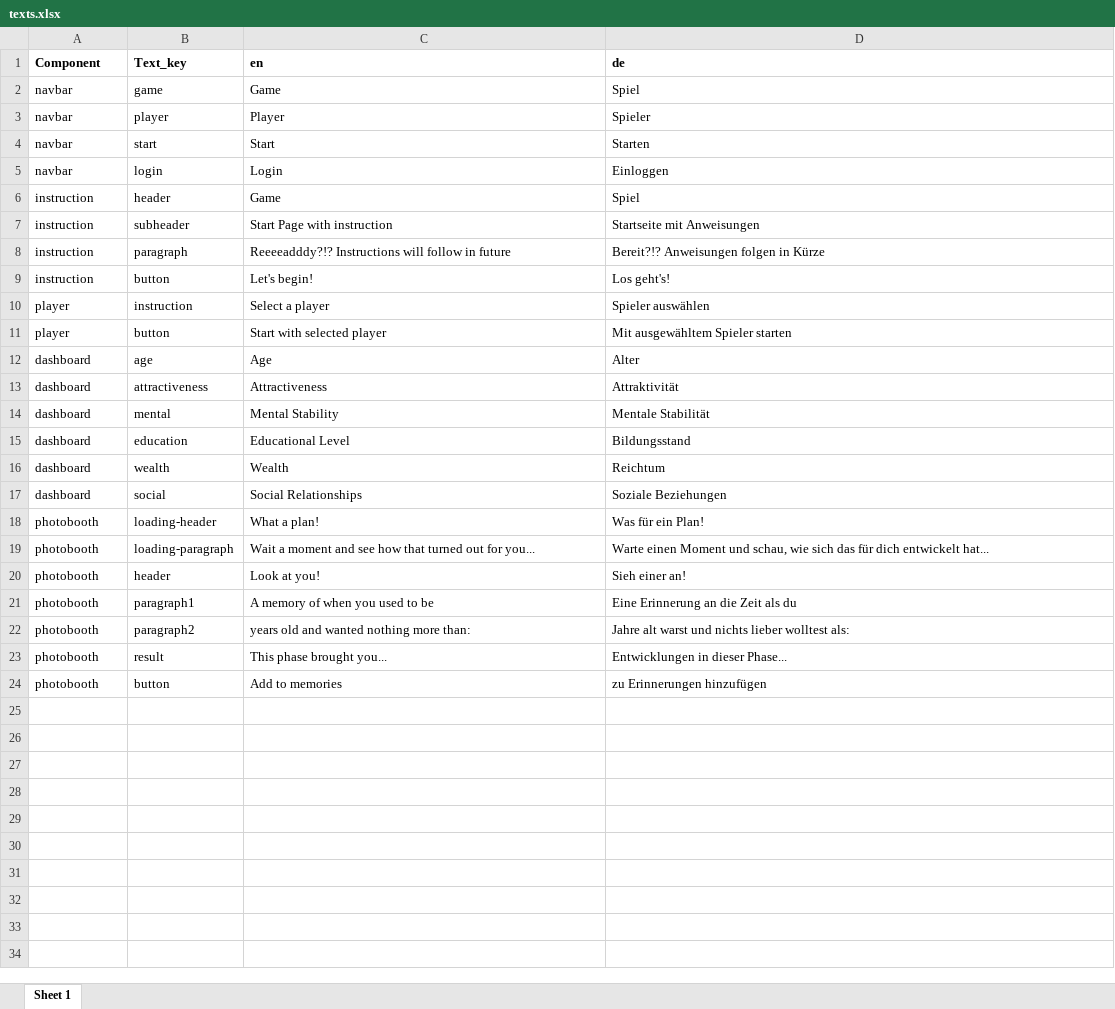
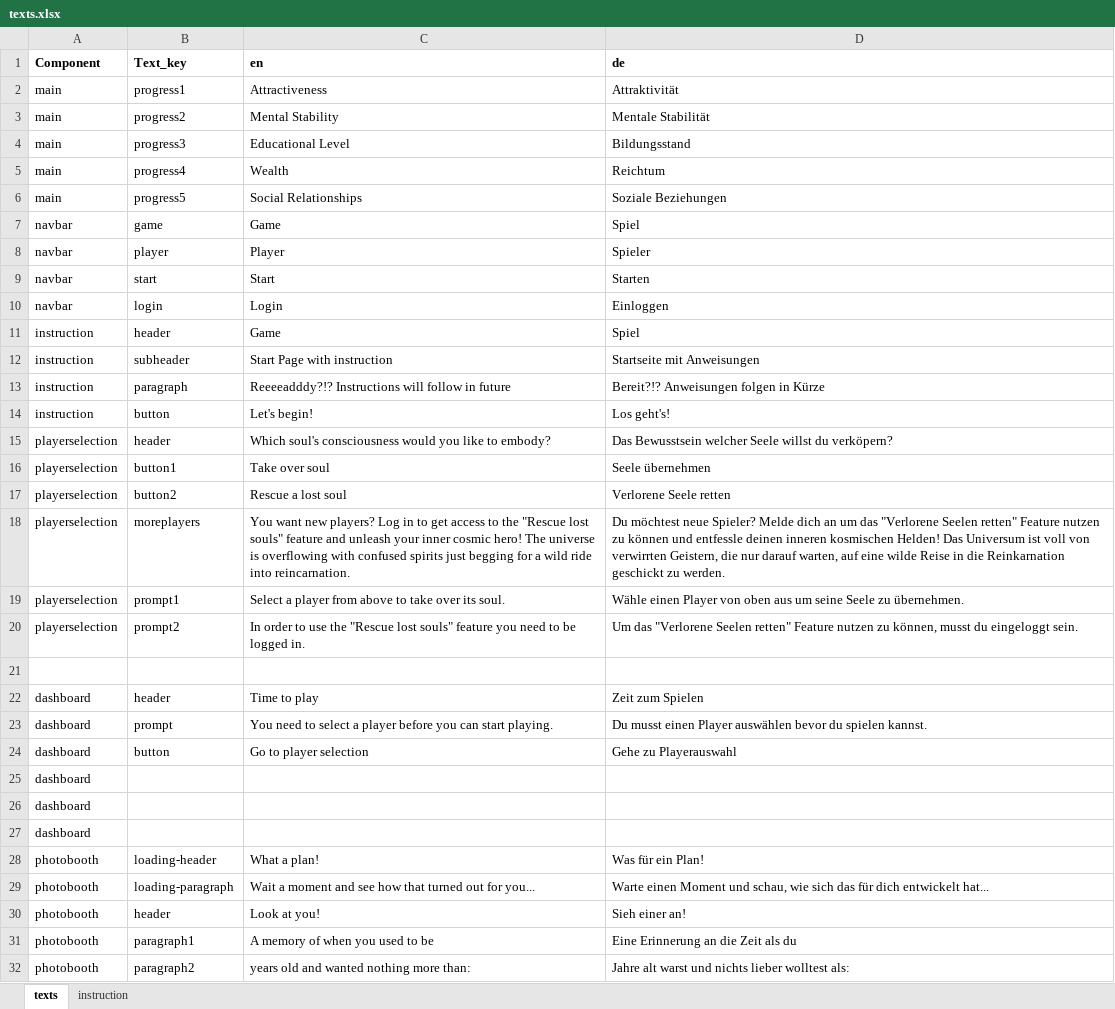
Before and after one commit to jesskreck/reincarnation-game, an Excel workbook: src/assets/gameData/texts.xlsx, sheet texts, drawn as a sheet; only a part is shown; the shorter side is filled out with more unchanged rows; values as stored, in another font and other column widths than the file's, no borders; charts and pictures not drawn; removed rows and columns are numbered as before the commit, all else as after; the diff covers the shown part only; the diff names each change by its address in the sheet, - before the commit and + after, or states it on an @@ line.

```diff
--- a/src/assets/gameData/texts.xlsx (sheet texts)
+++ b/src/assets/gameData/texts.xlsx (sheet texts)
-sheet tab: Sheet 1
+sheet tab: texts
+sheet tab: instruction
+row 2: main | progress1 | Attractiveness | Attraktivität
+row 3: main | progress2 | Mental Stability | Mentale Stabilität
+row 4: main | progress3 | Educational Level | Bildungsstand
+row 5: main | progress4 | Wealth | Reichtum
+row 6: main | progress5 | Social Relationships | Soziale Beziehungen
-row 10: player | instruction | Select a player | Spieler auswählen
-row 11: player | button | Start with selected player | Mit ausgewähltem Spieler starten
-row 12: dashboard | age | Age | Alter
-row 13: dashboard | attractiveness | Attractiveness | Attraktivität
-row 14: dashboard | mental | Mental Stability | Mentale Stabilität
-row 15: dashboard | education | Educational Level | Bildungsstand
-row 16: dashboard | wealth | Wealth | Reichtum
+row 15: playerselection | header | Which soul's consciousness would you like to embody? | Das Bewusstsein welcher Seele willst du verköpern?
+row 16: playerselection | button1 | Take over soul | Seele übernehmen
+row 17: playerselection | button2 | Rescue a lost soul | Verlorene Seele retten
+row 18: playerselection | moreplayers | You want new players? Log in to get access to the "Rescue lost souls" feature and unleash your inner cosmic hero! The universe is overflowing with confused spirits just begging for a wild ride into reincarnation. | Du möchtest neue Spieler? Melde dich an um das "Verlorene Seelen retten" Feature nutzen zu können und entfessle deinen inneren kosmischen Helden! Das Universum ist voll von verwirrten Geistern, die nur darauf warten, auf eine wilde Reise in die Reinkarnation geschickt zu werden.
+row 19: playerselection | prompt1 | Select a player from above to take over its soul. | Wähle einen Player von oben aus um seine Seele zu übernehmen.
+row 20: playerselection | prompt2 | In order to use the "Rescue lost souls" feature you need to be logged in. | Um das "Verlorene Seelen retten" Feature nutzen zu können, musst du eingeloggt sein.
-row 21: dashboard | social | Social Relationships | Soziale Beziehungen
+row 21: (empty)
+row 22: dashboard | header | Time to play | Zeit zum Spielen
+row 23: dashboard | prompt | You need to select a player before you can start playing. | Du musst einen Player auswählen bevor du spielen kannst.
+row 24: dashboard | button | Go to player selection | Gehe zu Playerauswahl
+row 25: dashboard
+row 26: dashboard
+row 27: dashboard
```
Also changed, not shown: 16 added rows elsewhere in this sheet, charts or pictures, 41 other files.
